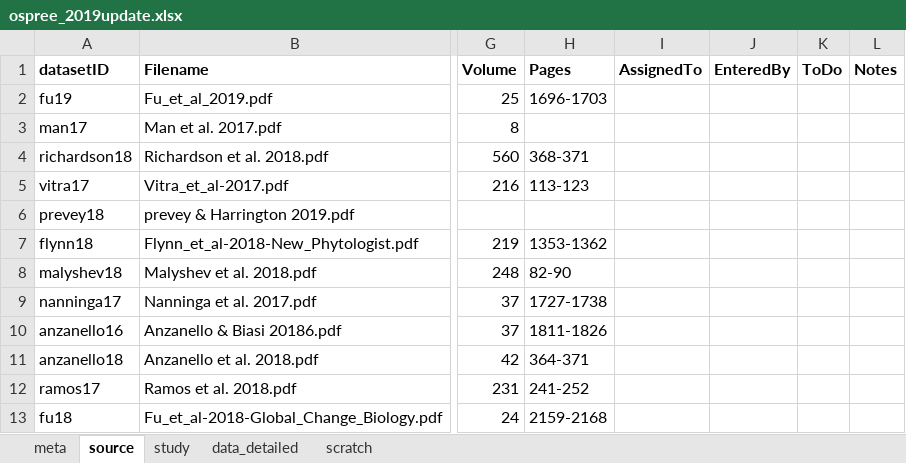
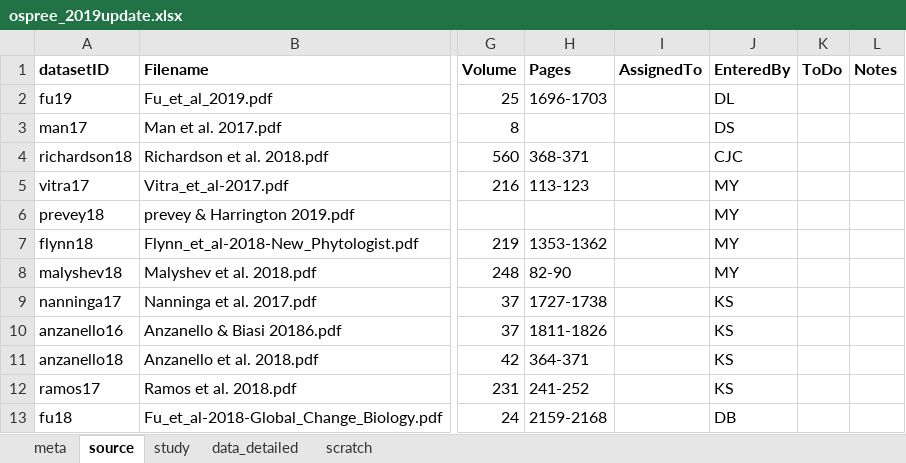
Before and after one commit to lizzieinvancouver/ospree, an Excel workbook: data/ospree_2019update.xlsx, sheet source, drawn as a sheet; only a part is shown, gaps mark what is left out; values as stored, in another font and other column widths than the file's, no borders; conditional formats not drawn; the diff names each change by its address in the sheet, - before the commit and + after, or states it on an @@ line.

```diff
--- a/data/ospree_2019update.xlsx (sheet source)
+++ b/data/ospree_2019update.xlsx (sheet source)
-J2 (EnteredBy): (empty)
+J2 (EnteredBy): DL
-J3 (EnteredBy): (empty)
+J3 (EnteredBy): DS
-J4 (EnteredBy): (empty)
+J4 (EnteredBy): CJC
-J5:J8 (EnteredBy): (empty)
+J5:J8 (EnteredBy): MY
-J9:J12 (EnteredBy): (empty)
+J9:J12 (EnteredBy): KS
-J13 (EnteredBy): (empty)
+J13 (EnteredBy): DB
```
Also changed, not shown: sheet meta.
